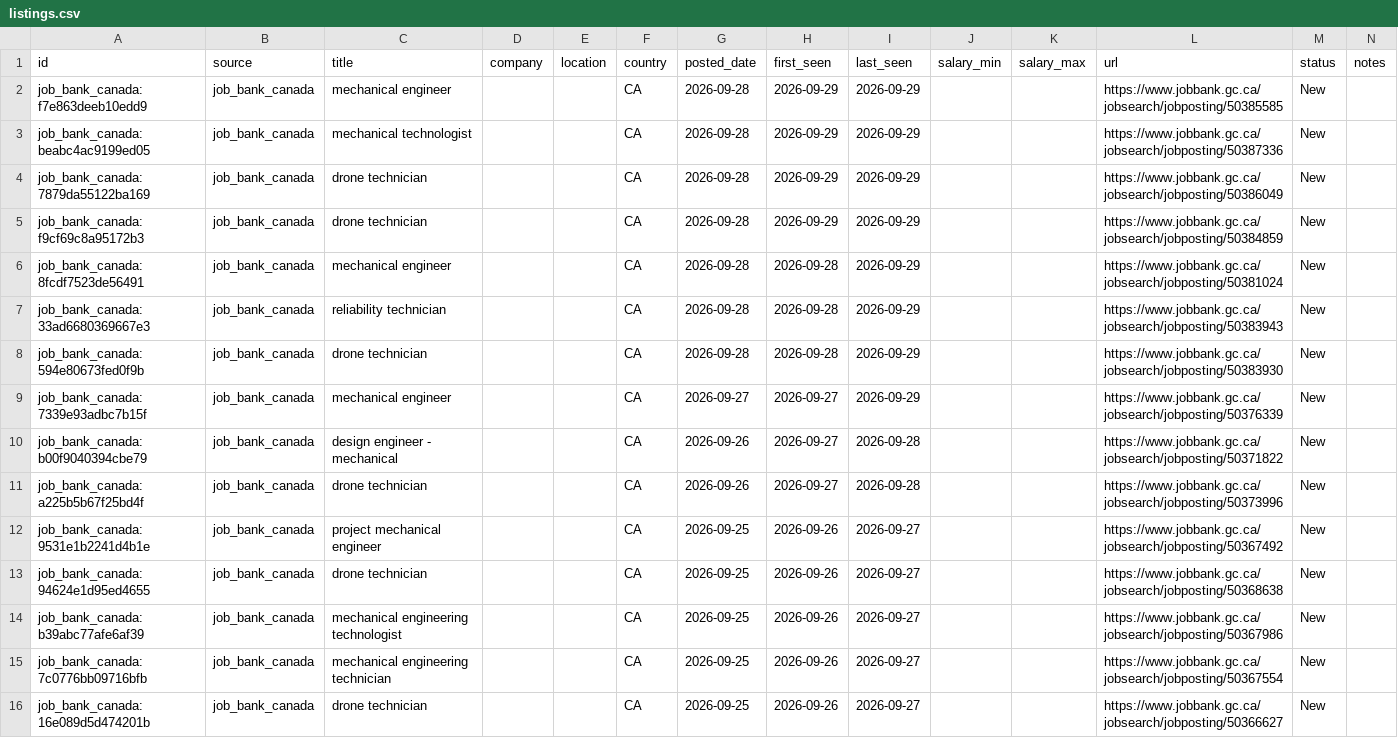
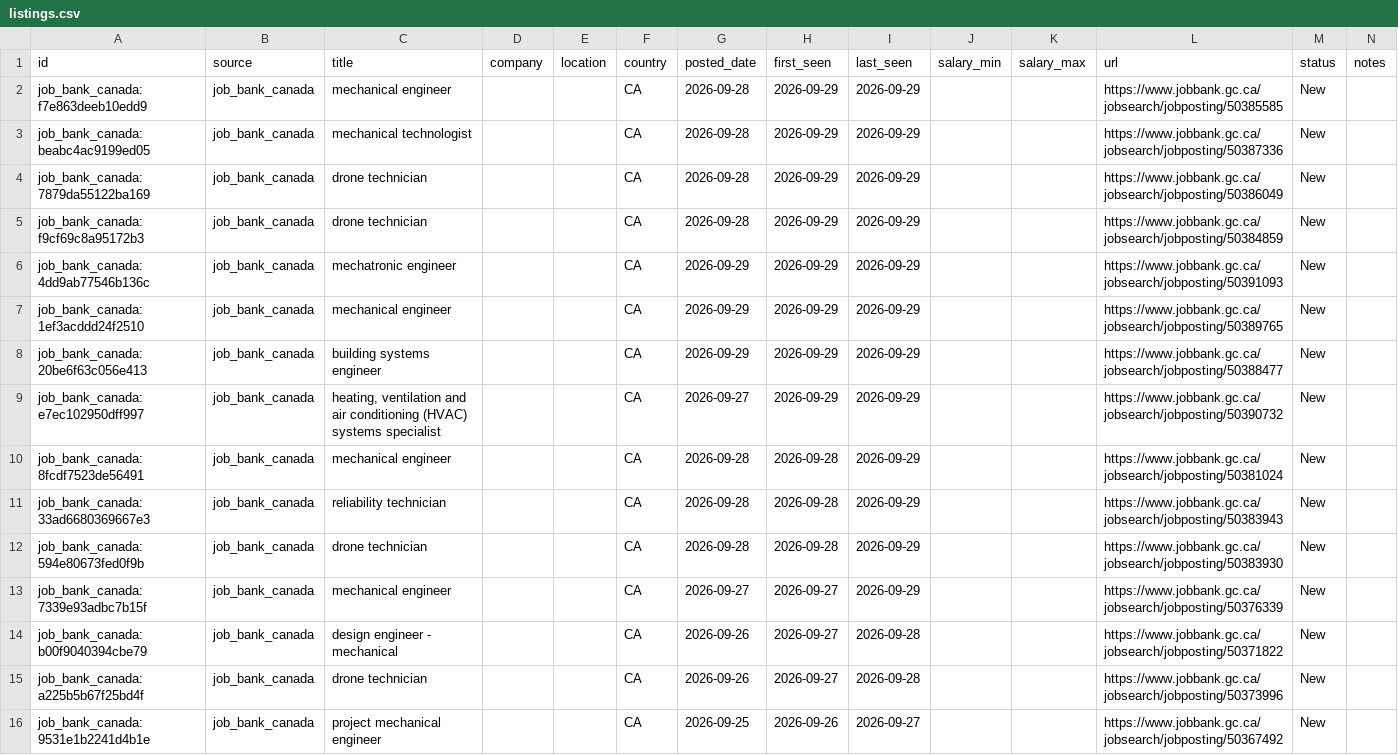
Before and after one commit to kprana976/Claude-resume, a CSV file: docs/listings.csv, drawn as a sheet; only a part is shown; the shorter side is filled out with more unchanged rows; the diff names each change by its address in the sheet, - before the commit and + after, or states it on an @@ line.

```diff
--- a/docs/listings.csv
+++ b/docs/listings.csv
+row 6: job_bank_canada:4dd9ab77546b136c | job_bank_canada | mechatronic engineer |  |  | CA | 2026-09-29 | 2026-09-29 | 2026-09-29 |  |  | https://www.jobbank.gc.ca/jobsearch/jobposting/50391093 | New
+row 7: job_bank_canada:1ef3acddd24f2510 | job_bank_canada | mechanical engineer |  |  | CA | 2026-09-29 | 2026-09-29 | 2026-09-29 |  |  | https://www.jobbank.gc.ca/jobsearch/jobposting/50389765 | New
+row 8: job_bank_canada:20be6f63c056e413 | job_bank_canada | building systems engineer |  |  | CA | 2026-09-29 | 2026-09-29 | 2026-09-29 |  |  | https://www.jobbank.gc.ca/jobsearch/jobposting/50388477 | New
+row 9: job_bank_canada:e7ec102950dff997 | job_bank_canada | heating, ventilation and air conditioning (HVAC) systems specialist |  |  | CA | 2026-09-27 | 2026-09-29 | 2026-09-29 |  |  | https://www.jobbank.gc.ca/jobsearch/jobposting/50390732 | New
```
Also changed, not shown: 1 other file.
